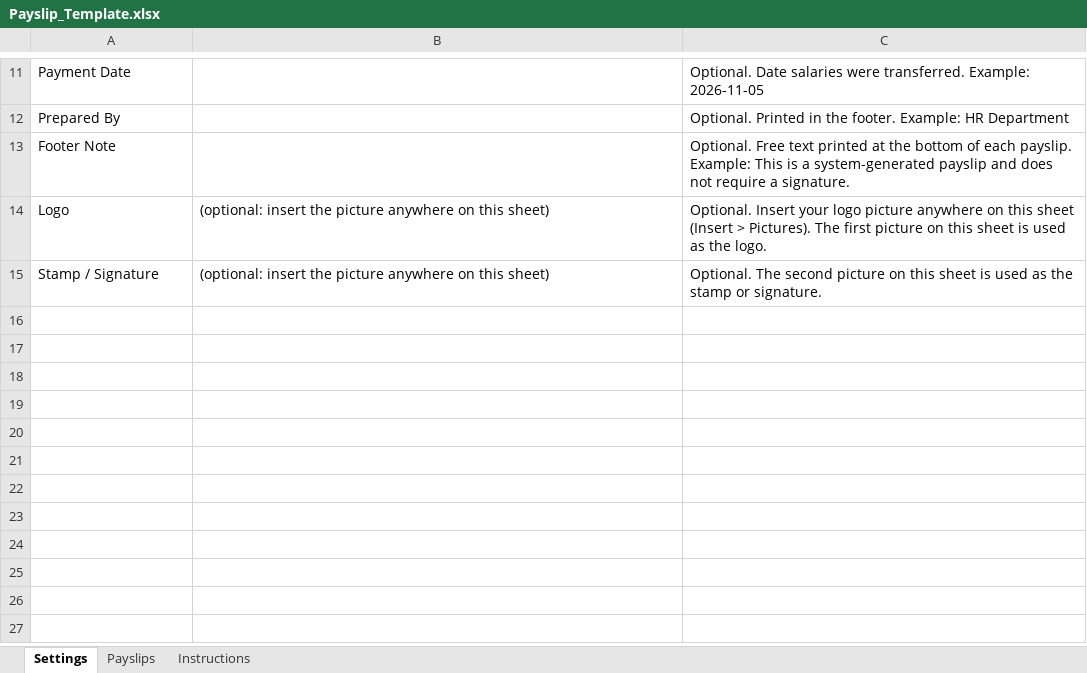
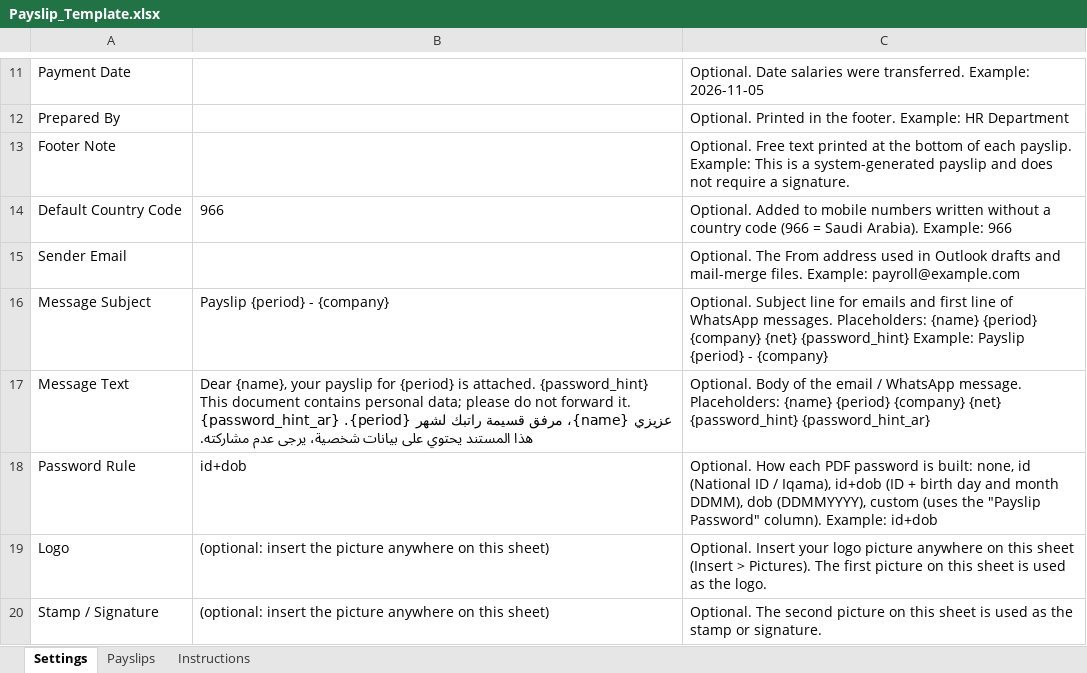
Before and after one commit to Maknistong68/Payslip, an Excel workbook: samples/Payslip_Template.xlsx, sheet Settings, drawn as a sheet; only a part is shown, gaps mark what is left out; values as stored, in another font and other column widths than the file's, no borders; ↵ is a line break in a cell; the diff names each change by its address in the sheet, - before the commit and + after, or states it on an @@ line.

```diff
--- a/samples/Payslip_Template.xlsx (sheet Settings)
+++ b/samples/Payslip_Template.xlsx (sheet Settings)
+row 14: Default Country Code | 966 | Optional. Added to mobile numbers written without a country code (966 = Saudi Arabia). Example: 966
+row 15: Sender Email |  | Optional. The From address used in Outlook drafts and mail-merge files. Example: payroll@example.com
+row 16: Message Subject | Payslip {period} - {company} | Optional. Subject line for emails and first line of WhatsApp messages. Placeholders: {name} {period} {company} {net} {password_hint} Example: Payslip {period} - {company}
+row 17: Message Text | Dear {name}, your payslip for {period} is attached. {password_hint} ↵ This document contains personal data; please do not forward it. ↵ عزيزي {name}، مرفق قسيمة راتبك لشهر {period}. {password_hint_ar} ↵ هذا المستند يحتوي على بيانات شخصية، يرجى عدم مشاركته. | Optional. Body of the email / WhatsApp message. Placeholders: {name} {period} {company} {net} {password_hint} {password_hint_ar}
+row 18: Password Rule | id+dob | Optional. How each PDF password is built: none, id (National ID / Iqama), id+dob (ID + birth day and month DDMM), dob (DDMMYYYY), custom (uses the "Payslip Password" column). Example: id+dob
```
Also changed, not shown: sheet Payslips, sheet Instructions, samples/Sample_Payslips.xlsx, 15 other files.
